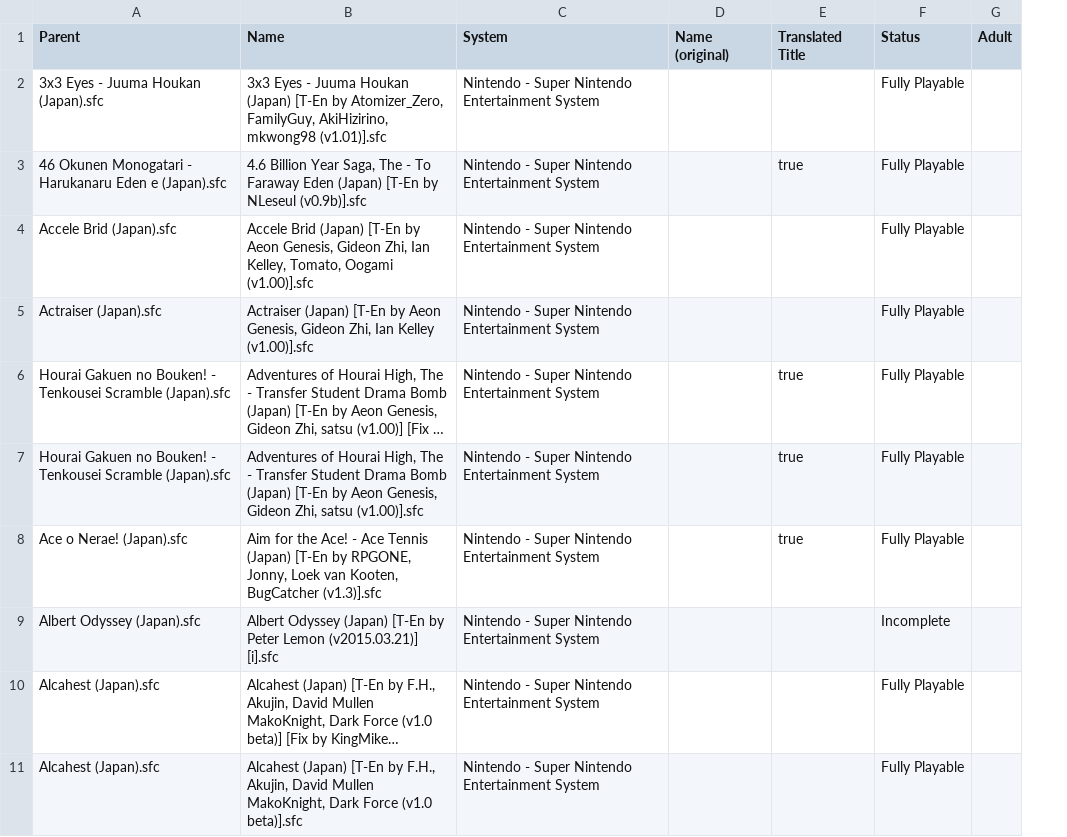
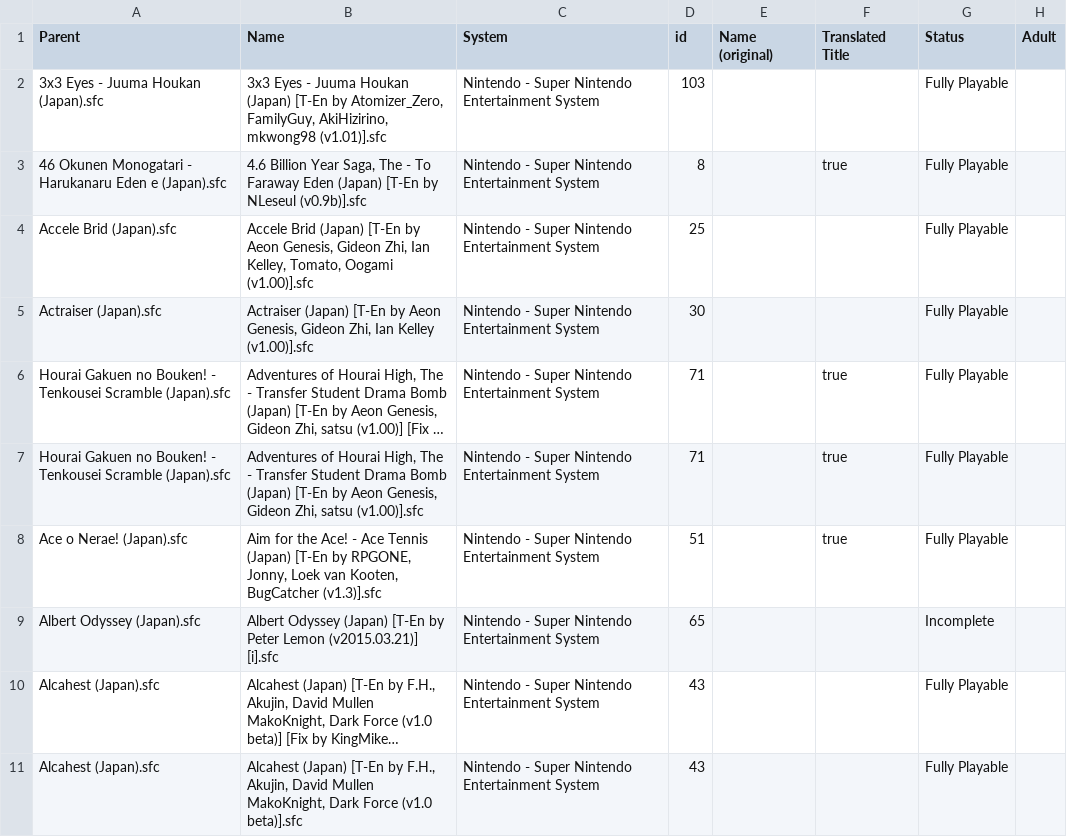
Before and after one commit to videogame-archive/romhack-archive, a CSV file: build/web/romhacks.csv, drawn as a sheet; only a part is shown; long unchanged cells end in …; the diff names each change by its address in the sheet, - before the commit and + after, or states it on an @@ line.

```diff
--- a/build/web/romhacks.csv
+++ b/build/web/romhacks.csv
+column D (id), rows 2-11: 103 | 8 | 25 | 30 | 71 | 71 | 51 | 65 | 43 | 43
```
Also changed, not shown: 2 other files.
